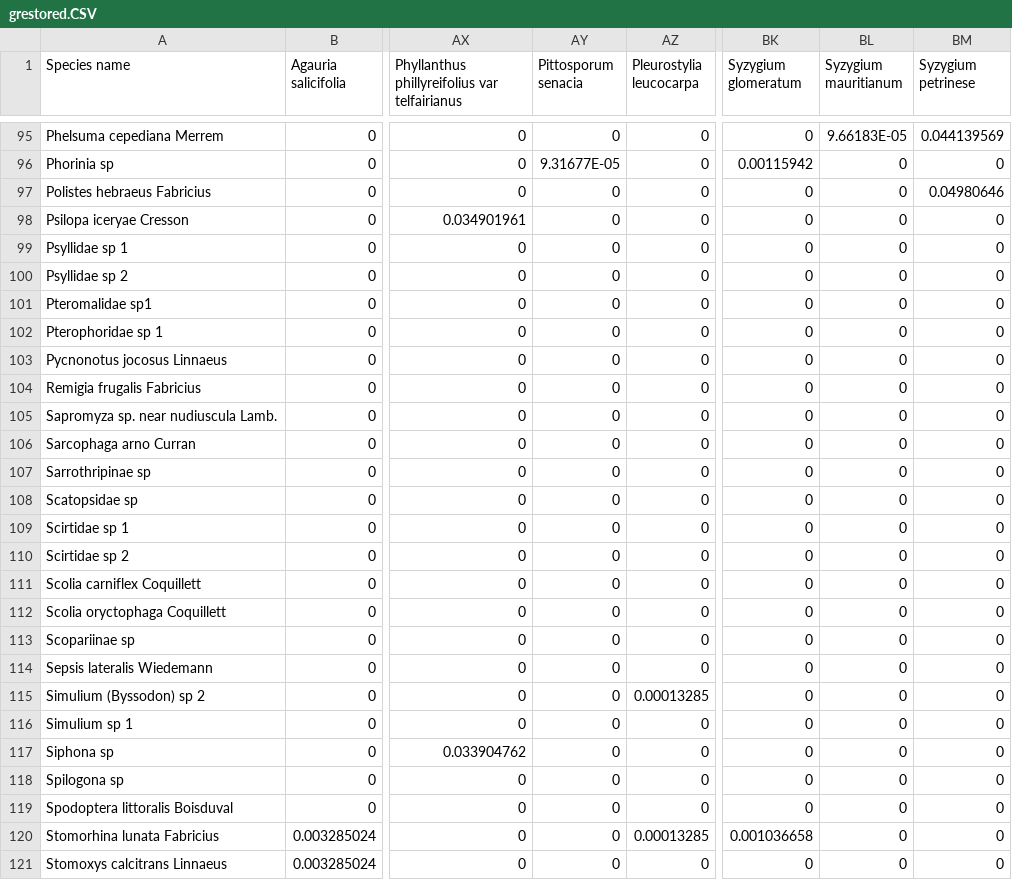
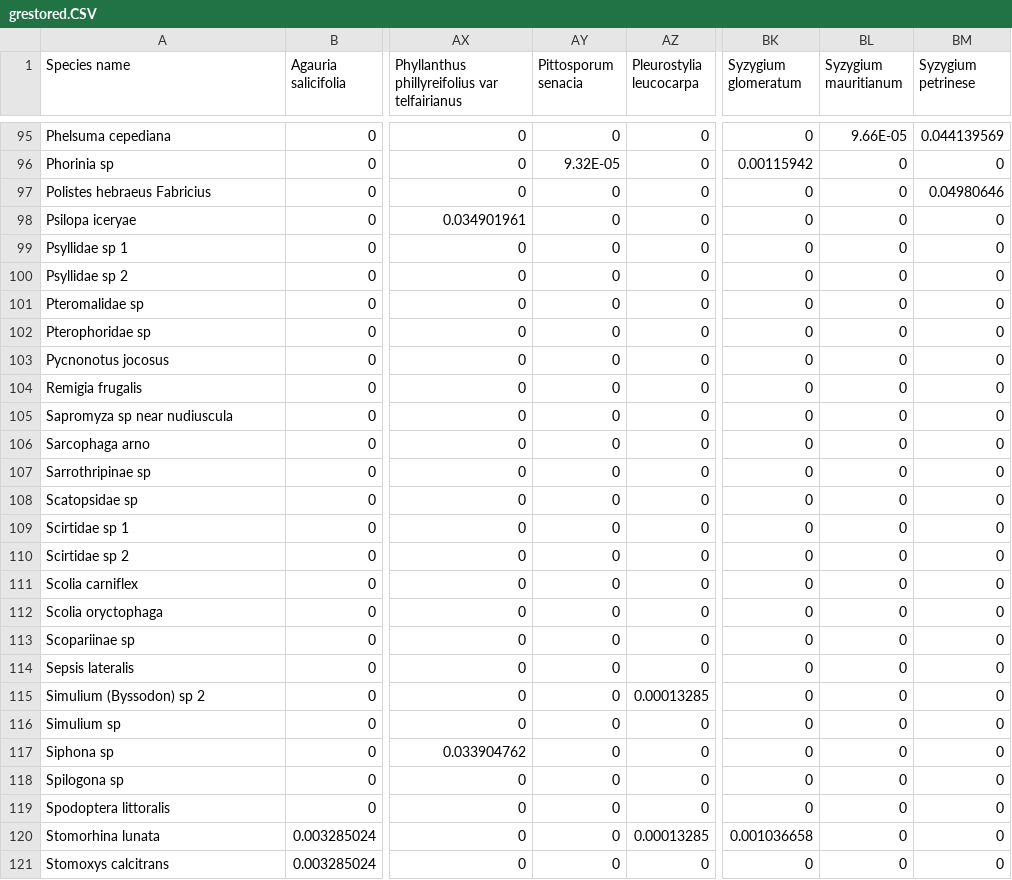
Before and after one commit to sarakosta/api, a CSV file: grestored.CSV, drawn as a sheet; only a part is shown, gaps mark what is left out; the diff covers the shown part only; the diff names each change by its address in the sheet, - before the commit and + after, or states it on an @@ line.

```diff
--- a/grestored.CSV
+++ b/grestored.CSV
-A95 (Species name): Phelsuma cepediana Merrem
+A95 (Species name): Phelsuma cepediana
-BL95 (Syzygium mauritianum): 9.66183E-05
+BL95 (Syzygium mauritianum): 9.66E-05
-AY96 (Pittosporum senacia): 9.31677E-05
+AY96 (Pittosporum senacia): 9.32E-05
-A98 (Species name): Psilopa iceryae Cresson
+A98 (Species name): Psilopa iceryae
-A101 (Species name): Pteromalidae sp1
+A101 (Species name): Pteromalidae sp
-A102 (Species name): Pterophoridae sp 1
+A102 (Species name): Pterophoridae sp
-A103 (Species name): Pycnonotus jocosus Linnaeus
+A103 (Species name): Pycnonotus jocosus
-A104 (Species name): Remigia frugalis Fabricius
+A104 (Species name): Remigia frugalis
-A105 (Species name): Sapromyza sp. near nudiuscula Lamb.
+A105 (Species name): Sapromyza sp near nudiuscula
-A106 (Species name): Sarcophaga arno Curran
+A106 (Species name): Sarcophaga arno
-A111 (Species name): Scolia carniflex Coquillett
+A111 (Species name): Scolia carniflex
-A112 (Species name): Scolia oryctophaga Coquillett
+A112 (Species name): Scolia oryctophaga
-A114 (Species name): Sepsis lateralis Wiedemann
+A114 (Species name): Sepsis lateralis
-A116 (Species name): Simulium sp 1
+A116 (Species name): Simulium sp
-A119 (Species name): Spodoptera littoralis Boisduval
+A119 (Species name): Spodoptera littoralis
-A120 (Species name): Stomorhina lunata Fabricius
+A120 (Species name): Stomorhina lunata
-A121 (Species name): Stomoxys calcitrans Linnaeus
+A121 (Species name): Stomoxys calcitrans
```
Also changed, not shown: 79 edited cells elsewhere in this file, controlled_animal_sorted.csv, 4 other files.
